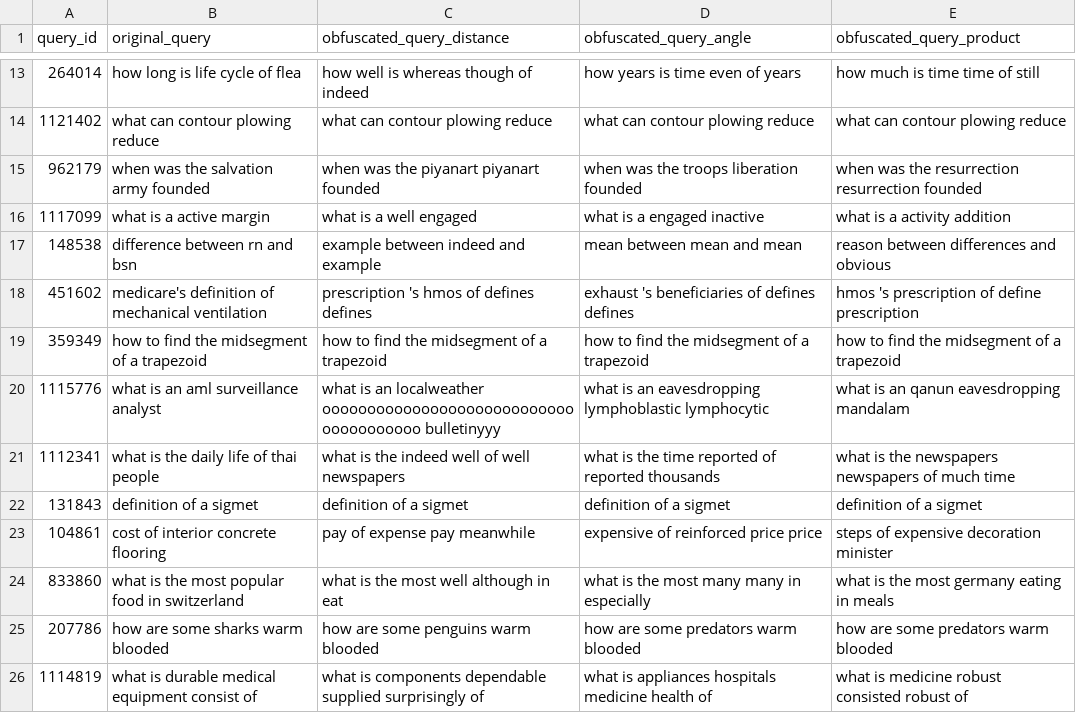
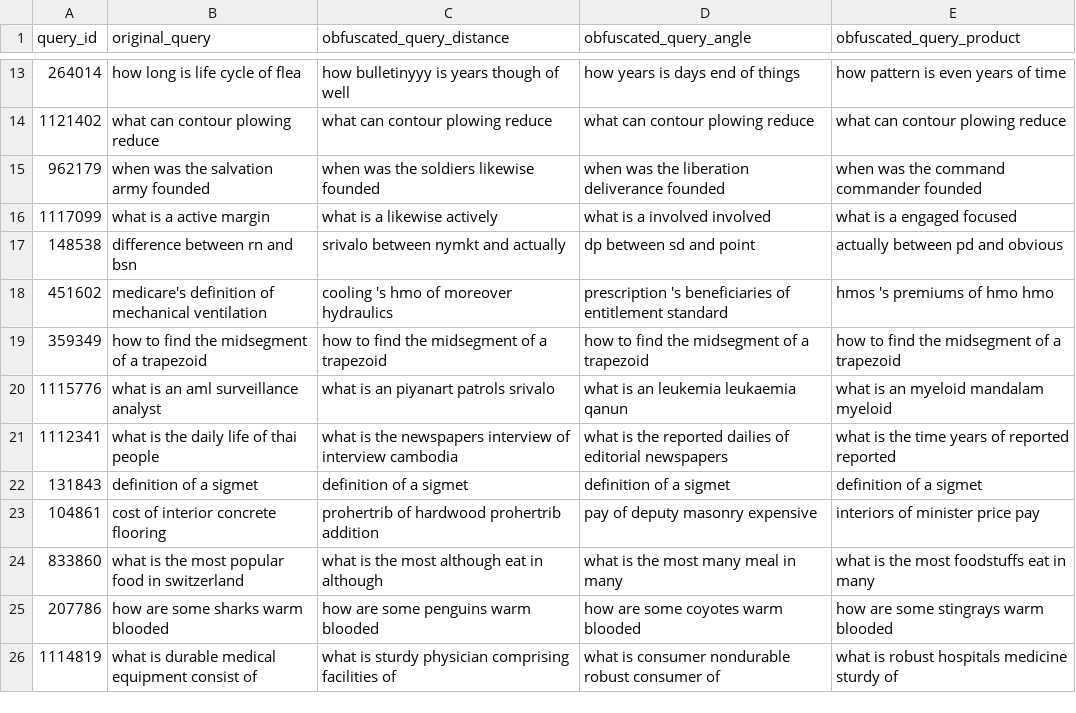
Before and after one commit to Kekkodf/WBB-QueryObfuscation, a CSV file: results/pipeline/obfuscated_queries_3_6_('gamma', (1, 2)).csv, drawn as a sheet; only a part is shown, gaps mark what is left out; the diff covers the shown part only.

```diff
--- a/results/pipeline/obfuscated_queries_3_6_('gamma', (1, 2)).csv
+++ b/results/pipeline/obfuscated_queries_3_6_('gamma', (1, 2)).csv
@@ -13,14 +13,14 @@ query_id,original_query,obfuscated_query_distance,obfuscated_query_angle,obfusca
-264014,how long is life cycle of flea,how well is whereas though of indeed,how years is time even of years,how much is time time of still
+264014,how long is life cycle of flea,how bulletinyyy is years though of well,how years is days end of things,how pattern is even years of time
 1121402,what can contour plowing reduce,what can contour plowing reduce,what can contour plowing reduce,what can contour plowing reduce
-962179,when was the salvation army founded,when was the piyanart piyanart founded,when was the troops liberation founded,when was the resurrection resurrection founded
-1117099,what is a active margin,what is a well engaged,what is a engaged inactive,what is a activity addition
-148538,difference between rn and bsn,example between indeed and example,mean between mean and mean,reason between differences and obvious
-451602,medicare's definition of mechanical ventilation,prescription 's hmos of defines defines,exhaust 's beneficiaries of defines defines,hmos 's prescription of define prescription
+962179,when was the salvation army founded,when was the soldiers likewise founded,when was the liberation deliverance founded,when was the command commander founded
+1117099,what is a active margin,what is a likewise actively,what is a involved involved,what is a engaged focused
+148538,difference between rn and bsn,srivalo between nymkt and actually,dp between sd and point,actually between pd and obvious
+451602,medicare's definition of mechanical ventilation,cooling 's hmo of moreover hydraulics,prescription 's beneficiaries of entitlement standard,hmos 's premiums of hmo hmo
 359349,how to find the midsegment of a trapezoid,how to find the midsegment of a trapezoid,how to find the midsegment of a trapezoid,how to find the midsegment of a trapezoid
-1115776,what is an aml surveillance analyst,what is an localweather ooooooooooooooooooooooooooooooooooooooo bulletinyyy,what is an eavesdropping lymphoblastic lymphocytic,what is an qanun eavesdropping mandalam
-1112341,what is the daily life of thai people,what is the indeed well of well newspapers,what is the time reported of reported thousands,what is the newspapers newspapers of much time
+1115776,what is an aml surveillance analyst,what is an piyanart patrols srivalo,what is an leukemia leukaemia qanun,what is an myeloid mandalam myeloid
+1112341,what is the daily life of thai people,what is the newspapers interview of interview cambodia,what is the reported dailies of editorial newspapers,what is the time years of reported reported
 131843,definition of a sigmet,definition of a sigmet,definition of a sigmet,definition of a sigmet
-104861,cost of interior concrete flooring,pay of expense pay meanwhile,expensive of reinforced price price,steps of expensive decoration minister
-833860,what is the most popular food in switzerland,what is the most well although in eat,what is the most many many in especially,what is the most germany eating in meals
-207786,how are some sharks warm blooded,how are some penguins warm blooded,how are some predators warm blooded,how are some predators warm blooded
-1114819,what is durable medical equipment consist of,what is components dependable supplied surprisingly of,what is appliances hospitals medicine health of,what is medicine robust consisted robust of
+104861,cost of interior concrete flooring,prohertrib of hardwood prohertrib addition,pay of deputy masonry expensive,interiors of minister price pay
+833860,what is the most popular food in switzerland,what is the most although eat in although,what is the most many meal in many,what is the most foodstuffs eat in many
+207786,how are some sharks warm blooded,how are some penguins warm blooded,how are some coyotes warm blooded,how are some stingrays warm blooded
+1114819,what is durable medical equipment consist of,what is sturdy physician comprising facilities of,what is consumer nondurable robust consumer of,what is robust hospitals medicine sturdy of
```
Also changed, not shown: 72 edited cells elsewhere in this file, results/pipeline/obfuscated_queries_3_4_('gamma', (1, 2)).csv, results/pipeline/obfuscated_queries_3_5_('gamma', (1, 2)).csv, 10 other files.
